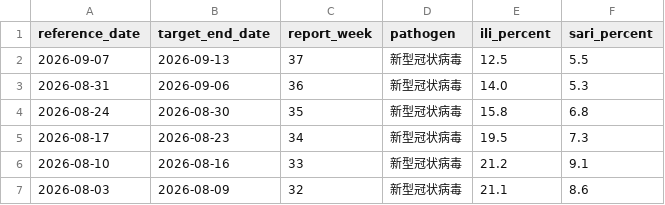
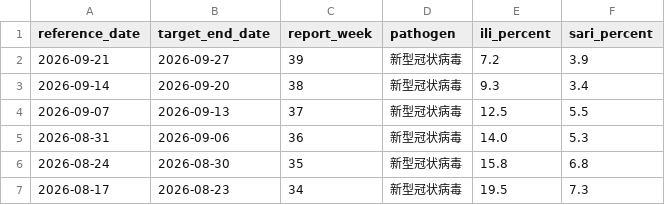
Before and after one commit to dailypartita/cn_cdc_dashboard, a CSV file: data/cncdc_surveillance_covid19.csv, drawn as a sheet; only a part is shown; the shorter side is filled out with more unchanged rows.

```diff
--- a/data/cncdc_surveillance_covid19.csv
+++ b/data/cncdc_surveillance_covid19.csv
@@ -1,2 +1,4 @@
 reference_date,target_end_date,report_week,pathogen,ili_percent,sari_percent
+2026-09-21,2026-09-27,39,新型冠状病毒,7.2,3.9
+2026-09-14,2026-09-20,38,新型冠状病毒,9.3,3.4
 2026-09-07,2026-09-13,37,新型冠状病毒,12.5,5.5
```
Also changed, not shown: data/cncdc_surveillance_all.csv, 3 other files.
